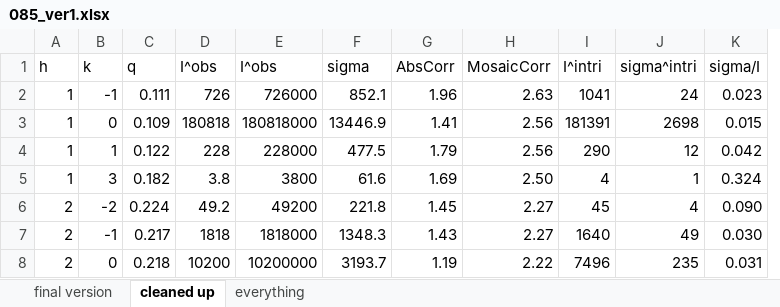
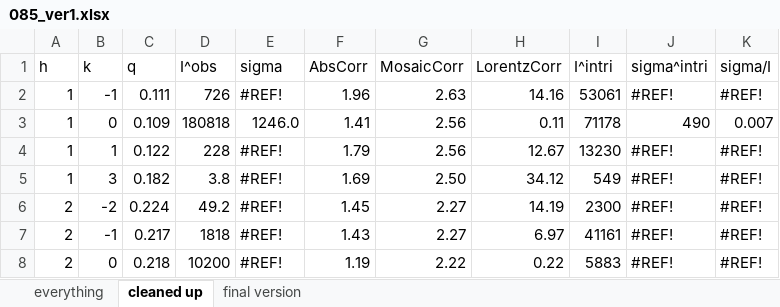
Before and after one commit to kakabori/thesis, an Excel workbook: ripple/chess13a_analysis/085_ver1.xlsx, sheet cleaned up, drawn as a sheet; only a part is shown; values as stored, in another font and other column widths than the file's, no cell formats; removed rows and columns are numbered as before the commit, all else as after; the diff covers the shown part only; the diff names each change by its address in the sheet, - before the commit and + after, or states it on an @@ line.

```diff
--- a/ripple/chess13a_analysis/085_ver1.xlsx (sheet cleaned up)
+++ b/ripple/chess13a_analysis/085_ver1.xlsx (sheet cleaned up)
@@ sheet tab order changed: everything | cleaned up | final version @@
-column E (I^obs), rows 2-8: 726000 | 180818000 | 228000 | 3800 | 49200 | 1818000 | 10200000
+column H (LorentzCorr), rows 2-8: 14.16 | 0.11 | 12.67 | 34.12 | 14.19 | 6.97 | 0.22
-E2 (sigma): 852.1
+E2 (sigma): #REF!
-I2 (I^intri): 1041
+I2 (I^intri): 53061
-J2 (sigma^intri): 24
+J2 (sigma^intri): #REF!
-K2 (sigma/I): 0.023
+K2 (sigma/I): #REF!
-E3 (sigma): 13446.9
+E3 (sigma): 1246.0
-I3 (I^intri): 181391
+I3 (I^intri): 71178
-J3 (sigma^intri): 2698
+J3 (sigma^intri): 490
-K3 (sigma/I): 0.015
+K3 (sigma/I): 0.007
-E4 (sigma): 477.5
+E4 (sigma): #REF!
-I4 (I^intri): 290
+I4 (I^intri): 13230
-J4 (sigma^intri): 12
+J4 (sigma^intri): #REF!
-K4 (sigma/I): 0.042
+K4 (sigma/I): #REF!
-E5 (sigma): 61.6
+E5 (sigma): #REF!
-I5 (I^intri): 4
+I5 (I^intri): 549
-J5 (sigma^intri): 1
+J5 (sigma^intri): #REF!
-K5 (sigma/I): 0.324
+K5 (sigma/I): #REF!
-E6 (sigma): 221.8
+E6 (sigma): #REF!
-I6 (I^intri): 45
+I6 (I^intri): 2300
-J6 (sigma^intri): 4
+J6 (sigma^intri): #REF!
-K6 (sigma/I): 0.090
+K6 (sigma/I): #REF!
-E7 (sigma): 1348.3
+E7 (sigma): #REF!
-I7 (I^intri): 1640
+I7 (I^intri): 41161
-J7 (sigma^intri): 49
+J7 (sigma^intri): #REF!
-K7 (sigma/I): 0.030
+K7 (sigma/I): #REF!
-E8 (sigma): 3193.7
+E8 (sigma): #REF!
-I8 (I^intri): 7496
+I8 (I^intri): 5883
-J8 (sigma^intri): 235
+J8 (sigma^intri): #REF!
-K8 (sigma/I): 0.031
+K8 (sigma/I): #REF!
```
Also changed, not shown: 204 edited cells elsewhere in this sheet, sheet everything, sheet final version, cell formats, formulas that keep their value, 13 other files.
